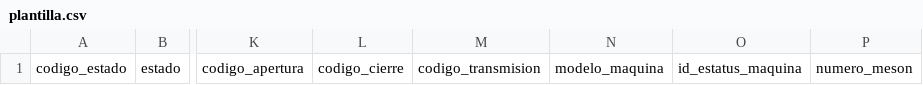
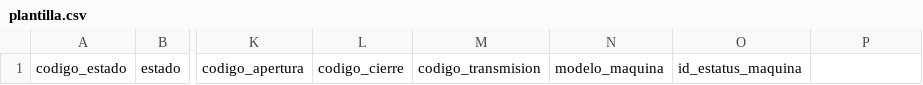
Before and after one commit to rodriguezcarlose/rpsi, a CSV file: plantilla/plantilla.csv, drawn as a sheet; only a part is shown, gaps mark what is left out; the diff names each change by its address in the sheet, - before the commit and + after, or states it on an @@ line.

Commit message:
actualizacion plantilla

```diff
--- a/plantilla/plantilla.csv
+++ b/plantilla/plantilla.csv
-P1: numero_meson
+P1: (empty)
```
